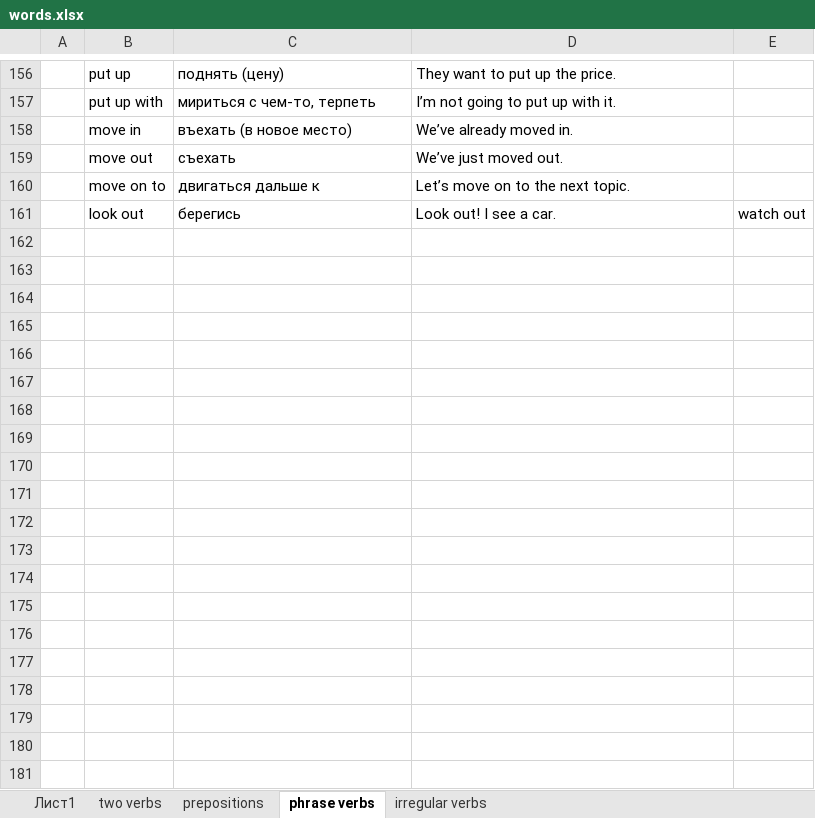
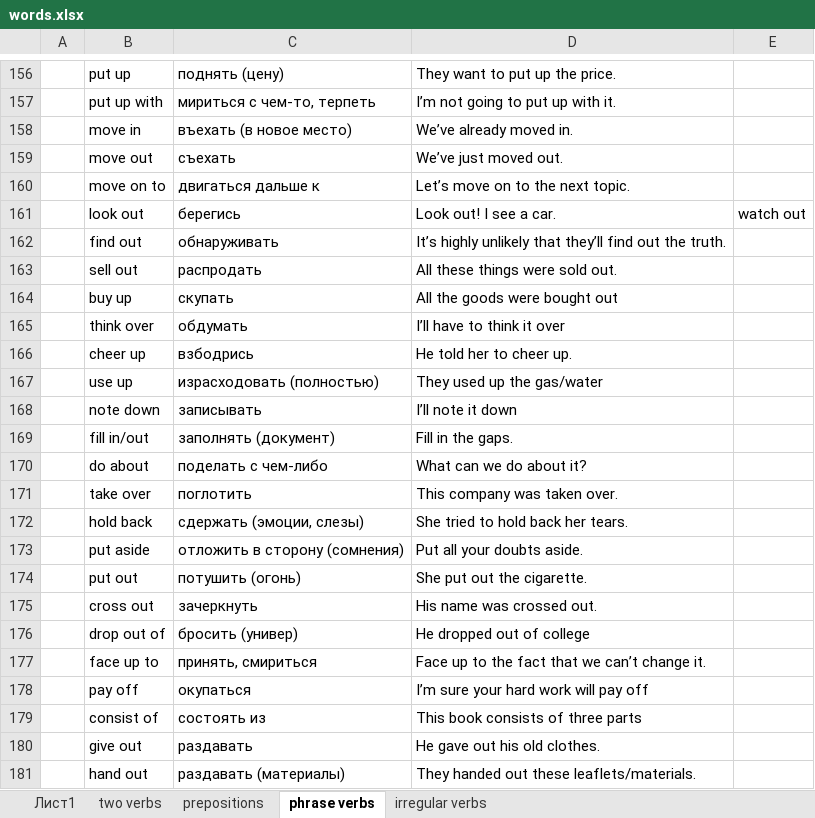
Before and after one commit to Eldar33/OrangePlaylistPracticeEnglish, an Excel workbook: words.xlsx, sheet phrase verbs, drawn as a sheet; only a part is shown, gaps mark what is left out; values as stored, in another font and other column widths than the file's, no borders; the diff covers the shown part only; the diff names each change by its address in the sheet, - before the commit and + after, or states it on an @@ line.

Commit message:
edit words.xlsx

```diff
--- a/words.xlsx (sheet phrase verbs)
+++ b/words.xlsx (sheet phrase verbs)
+row 162:  | find out | обнаруживать | It’s highly unlikely that they’ll find out the truth.
+row 163:  | sell out | распродать | All these things were sold out.
+row 164:  | buy up | скупать | All the goods were bought out
+row 165:  | think over | обдумать | I’ll have to think it over
+row 166:  | cheer up | взбодрись | He told her to cheer up.
+row 167:  | use up | израсходовать (полностью) | They used up the gas/water
+row 168:  | note down | записывать | I’ll note it down
+row 169:  | fill in/out | заполнять (документ) | Fill in the gaps.
+row 170:  | do about | поделать с чем-либо | What can we do about it?
+row 171:  | take over | поглотить | This company was taken over.
+row 172:  | hold back | сдержать (эмоции, слезы) | She tried to hold back her tears.
+row 173:  | put aside | отложить в сторону (сомнения) | Put all your doubts aside.
+row 174:  | put out | потушить (огонь) | She put out the cigarette.
+row 175:  | cross out | зачеркнуть | His name was crossed out.
+row 176:  | drop out of | бросить (универ) | He dropped out of college
+row 177:  | face up to | принять, смириться | Face up to the fact that we can’t change it.
+row 178:  | pay off | окупаться | I’m sure your hard work will pay off
+row 179:  | consist of | состоять из | This book consists of three parts
+row 180:  | give out | раздавать | He gave out his old clothes.
+row 181:  | hand out | раздавать (материалы) | They handed out these leaflets/materials.
```
Also changed, not shown: 75 added rows and 1 edited cell elsewhere in this sheet, 2 other files.
